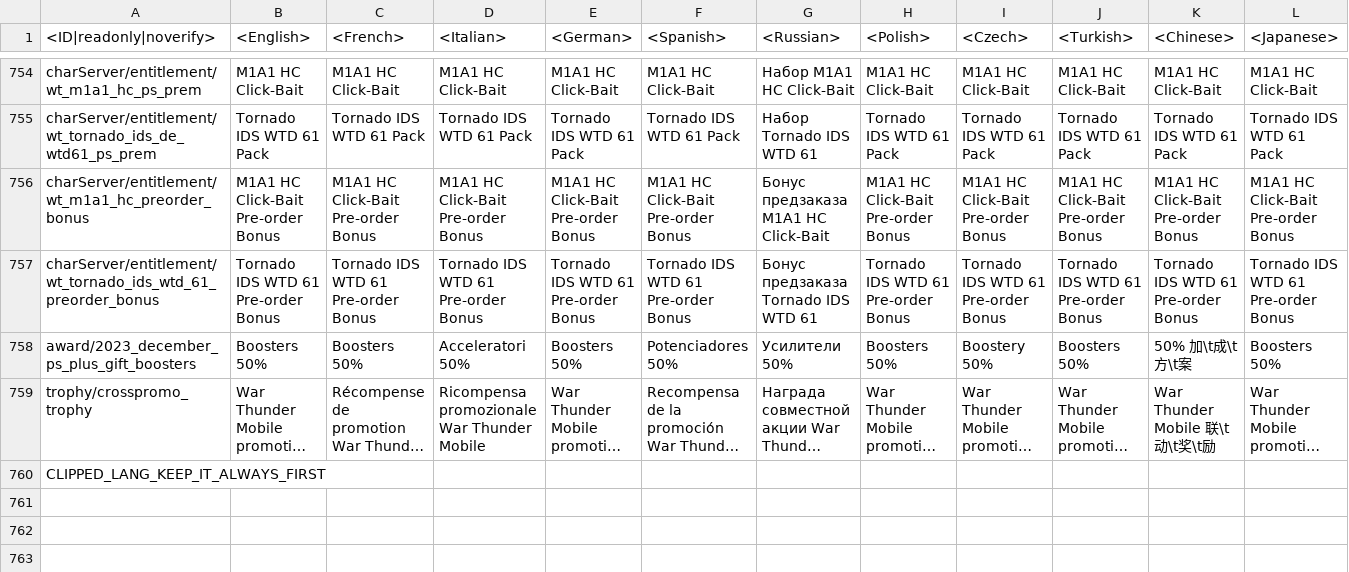
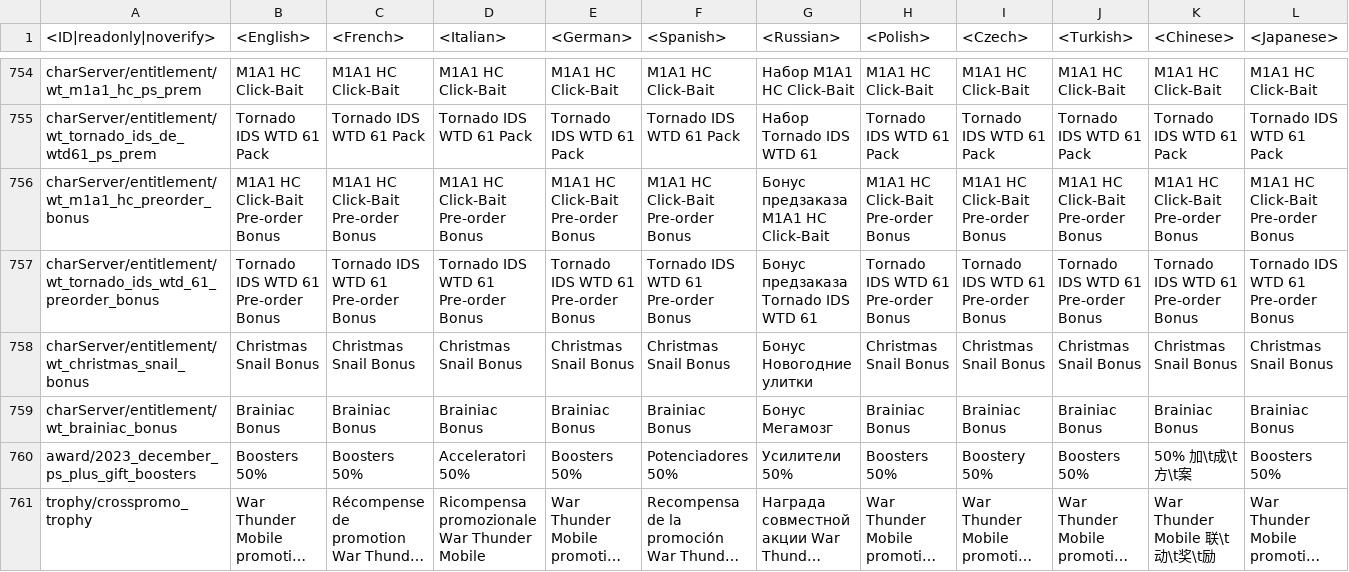
Before and after one commit to Heboon123/WTDM, a CSV file: regional.vromfs.bin_u/lang/regional_trophies.csv, drawn as a sheet; only a part is shown, gaps mark what is left out; the shorter side is filled out with more unchanged rows; long unchanged cells end in …; rows hold the shown columns only; the diff names each change by its address in the sheet, - before the commit and + after, or states it on an @@ line.

```diff
--- a/regional.vromfs.bin_u/lang/regional_trophies.csv
+++ b/regional.vromfs.bin_u/lang/regional_trophies.csv
+row 758: charServer/entitlement/wt_christmas_snail_bonus | Christmas Snail Bonus | Christmas Snail Bonus | Christmas Snail Bonus | Christmas Snail Bonus | Christmas Snail Bonus | Бонус Новогодние улитки | Christmas Snail Bonus | Christmas Snail Bonus | Christmas Snail Bonus | Christmas Snail Bonus | Christmas Snail Bonus
+row 759: charServer/entitlement/wt_brainiac_bonus | Brainiac Bonus | Brainiac Bonus | Brainiac Bonus | Brainiac Bonus | Brainiac Bonus | Бонус Мегамозг | Brainiac Bonus | Brainiac Bonus | Brainiac Bonus | Brainiac Bonus | Brainiac Bonus
```
Also changed, not shown: lang.vromfs.bin_u/lang/menu_multiplayer.csv, lang.vromfs.bin_u/lang/missions_locations.csv, 48 other files.
